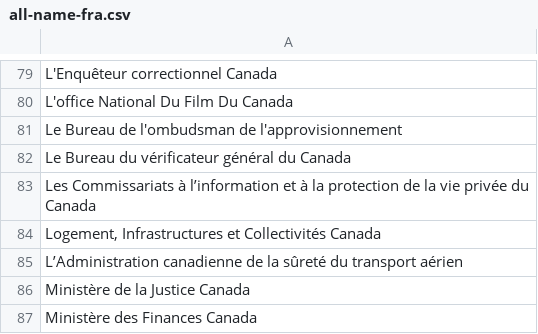
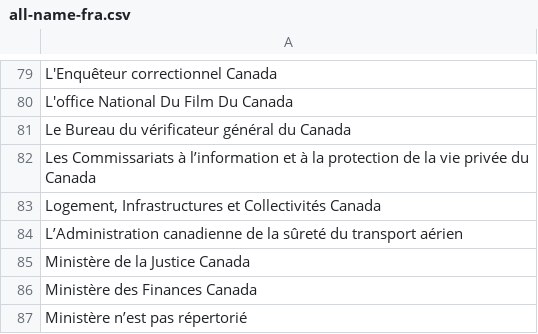
Before and after one commit to cds-snc/gc-organisations, a CSV file: data/all-name-fra.csv, drawn as a sheet; only a part is shown, gaps mark what is left out; the shorter side is filled out with more unchanged rows.

```diff
--- a/data/all-name-fra.csv
+++ b/data/all-name-fra.csv
@@ -80,3 +80,2 @@ L'Enquêteur correctionnel Canada
 L'office National Du Film Du Canada
-Le Bureau de l'ombudsman de l'approvisionnement
 Le Bureau du vérificateur général du Canada
```
Also changed, not shown: data/all-name-eng.csv, data/all.csv, 3 other files.
